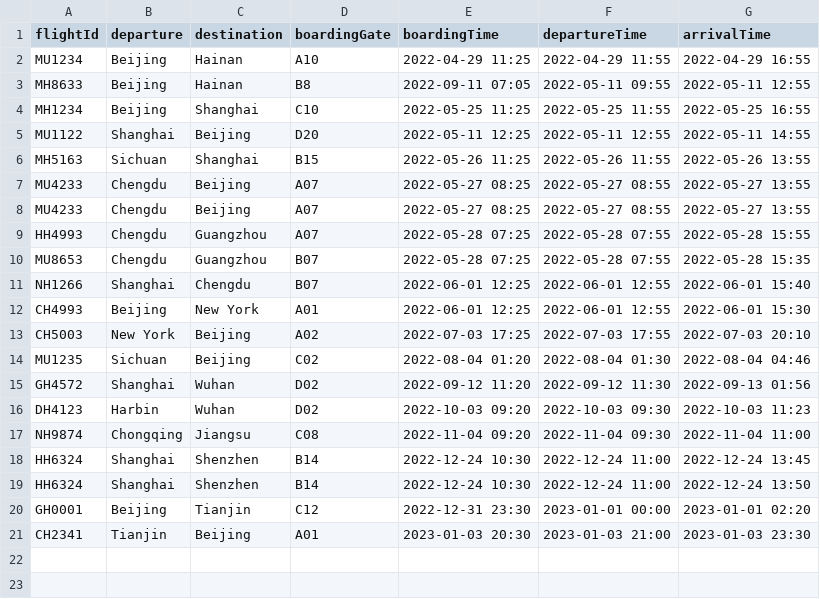
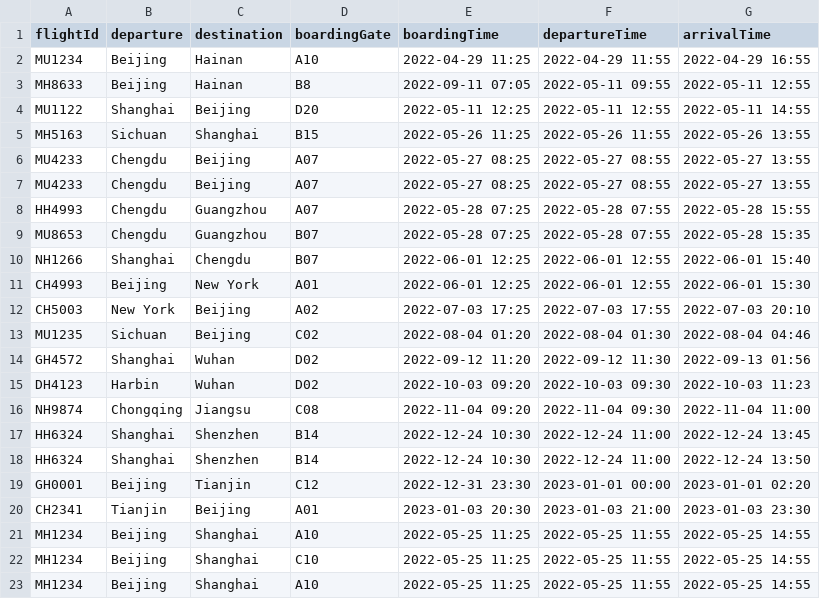
Before and after one commit to T-Atlas/EBU6304_G058_flight, a CSV file: src/main/resources/com/app/flight/data/csv/Flight.csv, drawn as a sheet; removed rows and columns are numbered as before the commit, all else as after; the diff names each change by its address in the sheet, - before the commit and + after, or states it on an @@ line.

```diff
--- a/src/main/resources/com/app/flight/data/csv/Flight.csv
+++ b/src/main/resources/com/app/flight/data/csv/Flight.csv
-row 4: MH1234 | Beijing | Shanghai | C10 | 2022-05-25 11:25 | 2022-05-25 11:55 | 2022-05-25 16:55
+row 21: MH1234 | Beijing | Shanghai | A10 | 2022-05-25 11:25 | 2022-05-25 11:55 | 2022-05-25 14:55
+row 22: MH1234 | Beijing | Shanghai | C10 | 2022-05-25 11:25 | 2022-05-25 11:55 | 2022-05-25 14:55
+row 23: MH1234 | Beijing | Shanghai | A10 | 2022-05-25 11:25 | 2022-05-25 11:55 | 2022-05-25 14:55
```
Also changed, not shown: src/main/resources/com/app/flight/data/csv/flightSeat/MH8633_2022-05-11.csv, 16 other files.
